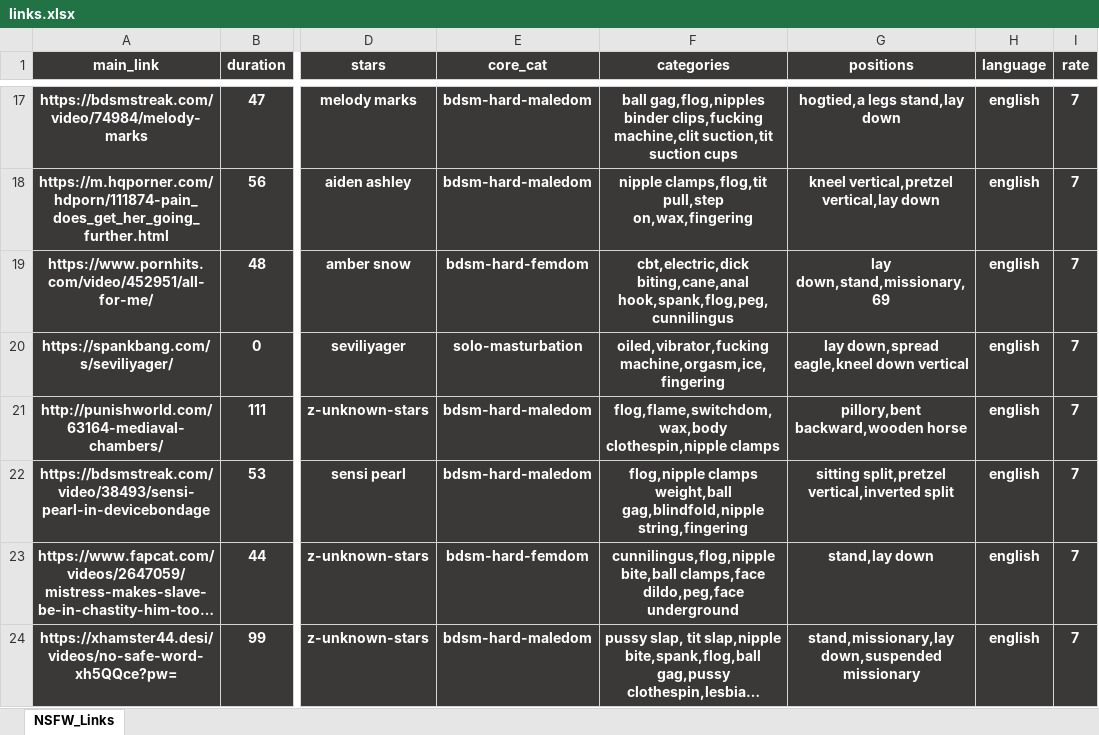
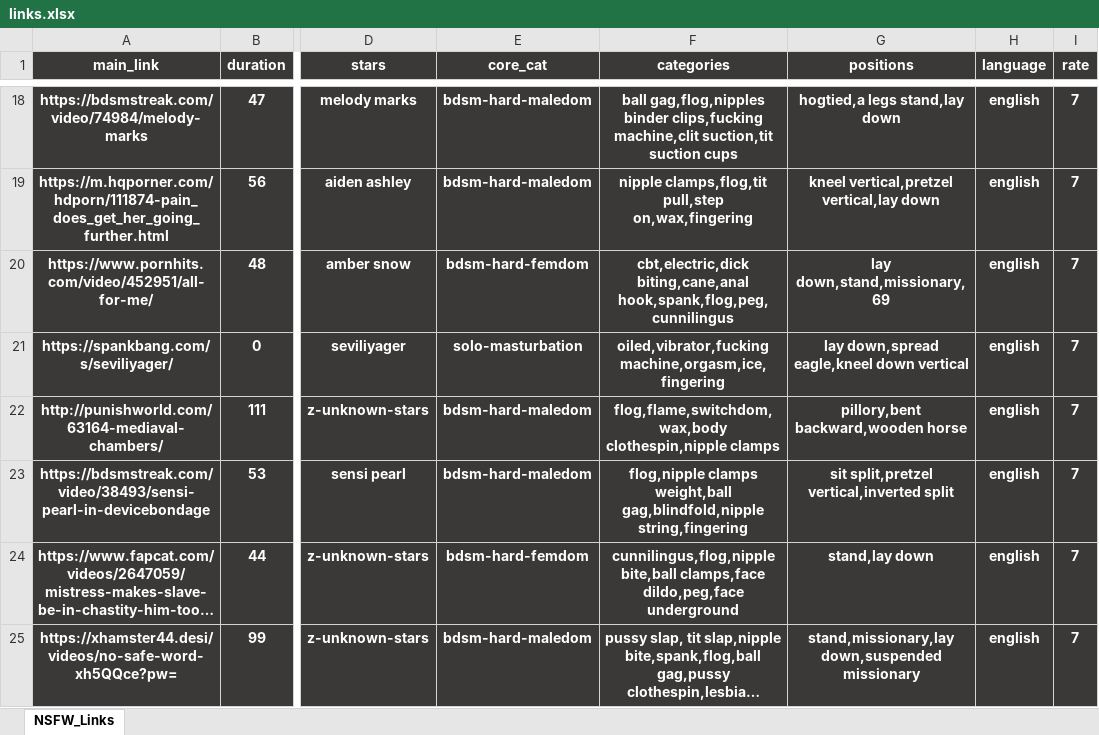
Before and after one commit to winnercoco/linkboardv2, an Excel workbook: data/links.xlsx, sheet NSFW_Links, drawn as a sheet; only a part is shown, gaps mark what is left out; long unchanged cells end in …; values as stored, in another font and other column widths than the file's, no borders; conditional formats not drawn; addresses are those after the commit; the diff covers the shown part only; the diff names each change by its address in the sheet, - before the commit and + after, or states it on an @@ line.

```diff
--- a/data/links.xlsx (sheet NSFW_Links)
+++ b/data/links.xlsx (sheet NSFW_Links)
-G23 (positions): sitting split,pretzel vertical,inverted split
+G23 (positions): sit split,pretzel vertical,inverted split
```
Also changed, not shown: 3 added rows and 24 edited cells elsewhere in this sheet, formulas that keep their value, data/master_links.xlsx, 3 other files.
